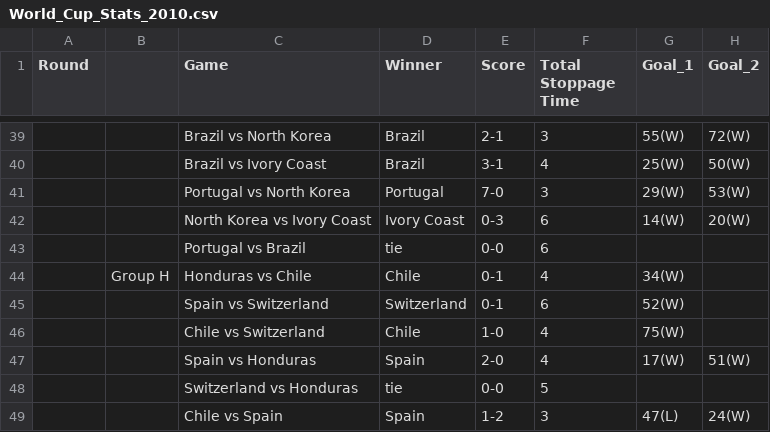
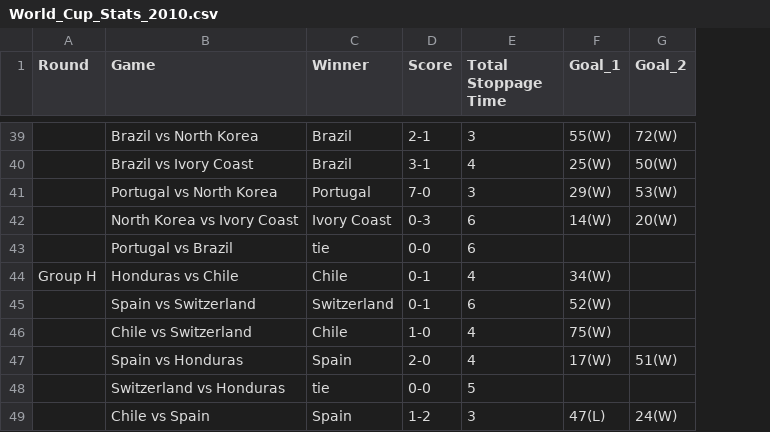
Before and after one commit to photay/overtime_goals, a CSV file: data/World_Cup_Stats_2010.csv, drawn as a sheet; only a part is shown, gaps mark what is left out; the diff covers the shown part only; the diff names each change by its address in the sheet, - before the commit and + after, or states it on an @@ line.

```diff
--- a/data/World_Cup_Stats_2010.csv
+++ b/data/World_Cup_Stats_2010.csv
-column B, row 44: Group H
-A44 (Round): (empty)
+A44 (Round): Group H
```
Also changed, not shown: 23 edited cells elsewhere in this file, 2 other files.
